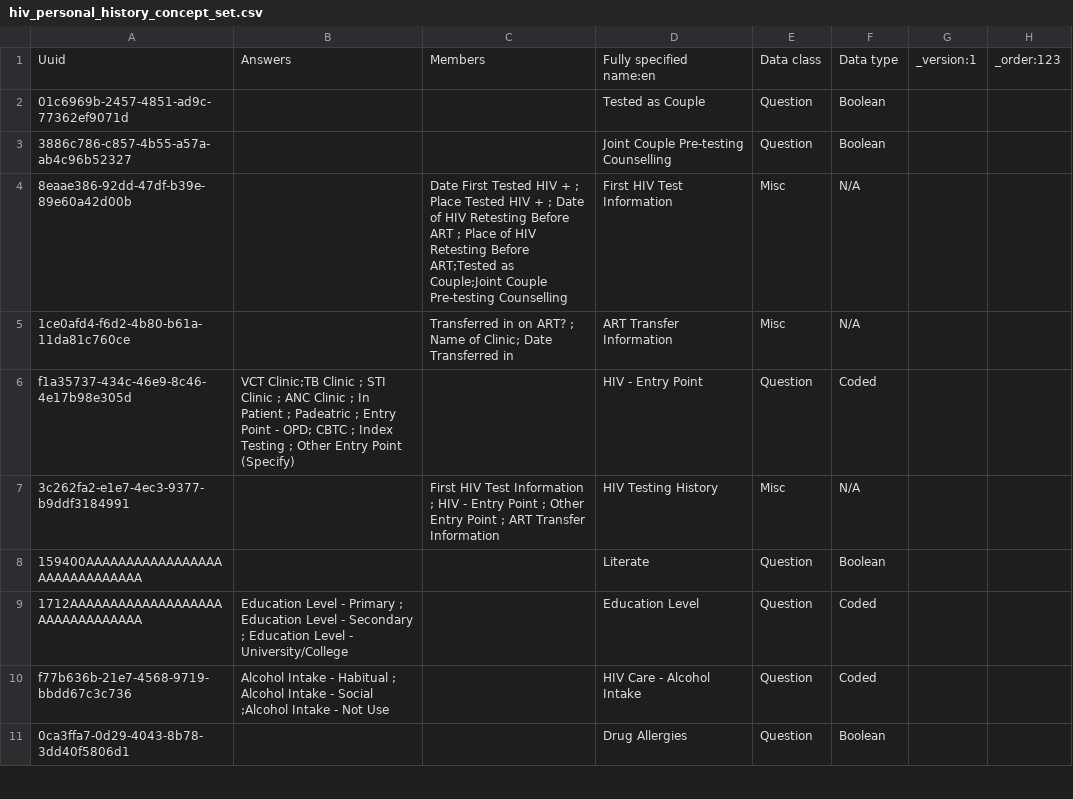
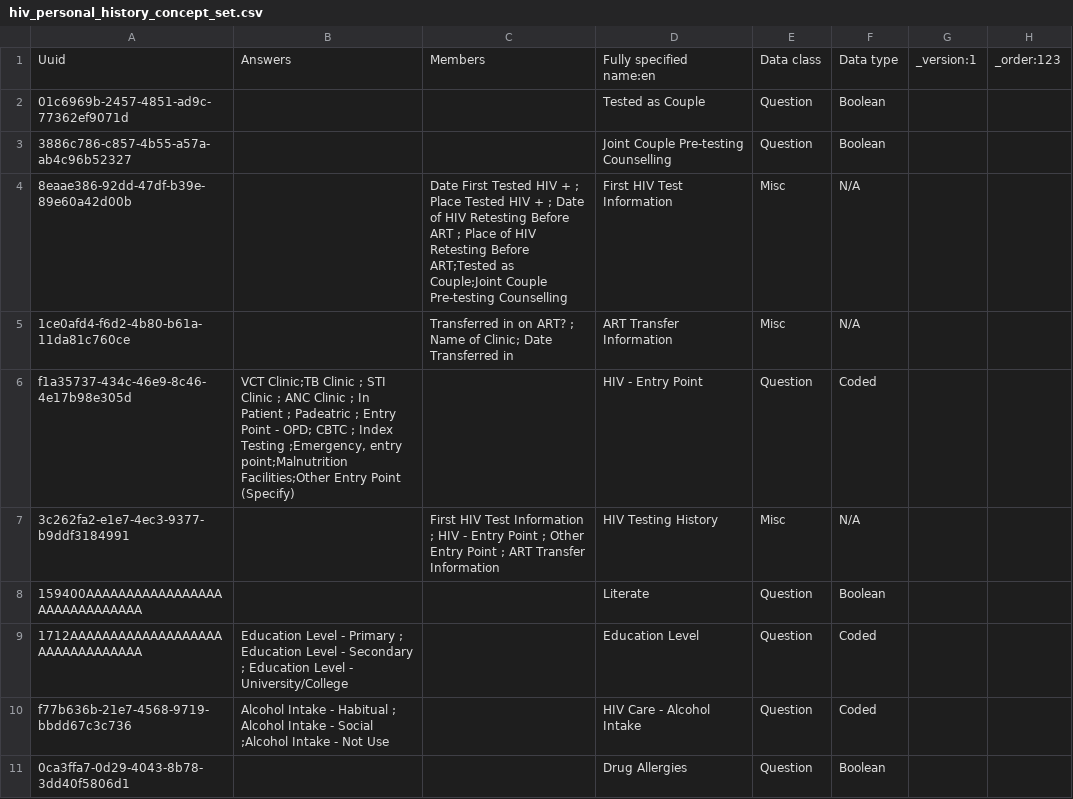
Before and after one commit to IntelliSOFT-Consulting/kspras_metadata, a CSV file: configuration/concepts/hiv_personal_history_concept_set.csv, drawn as a sheet; only a part is shown; the diff names each change by its address in the sheet, - before the commit and + after, or states it on an @@ line.

```diff
--- a/configuration/concepts/hiv_personal_history_concept_set.csv
+++ b/configuration/concepts/hiv_personal_history_concept_set.csv
-B6: …Index Testing ; Other Entry Point…
+B6: …Index Testing ;Emergency, entry point;Malnutrition Facilities;Other Entry Point…
```
Also changed, not shown: configuration/concepts/hiv_personal_history_concepts.csv.
